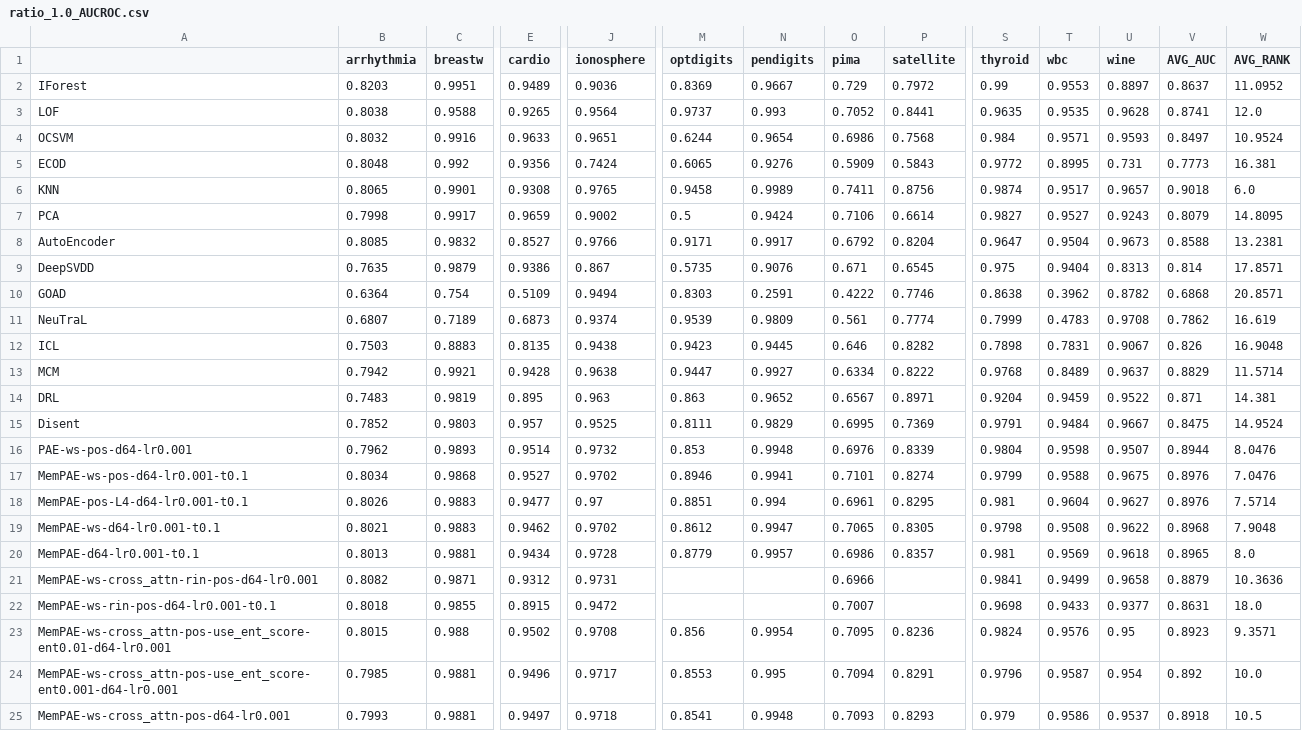
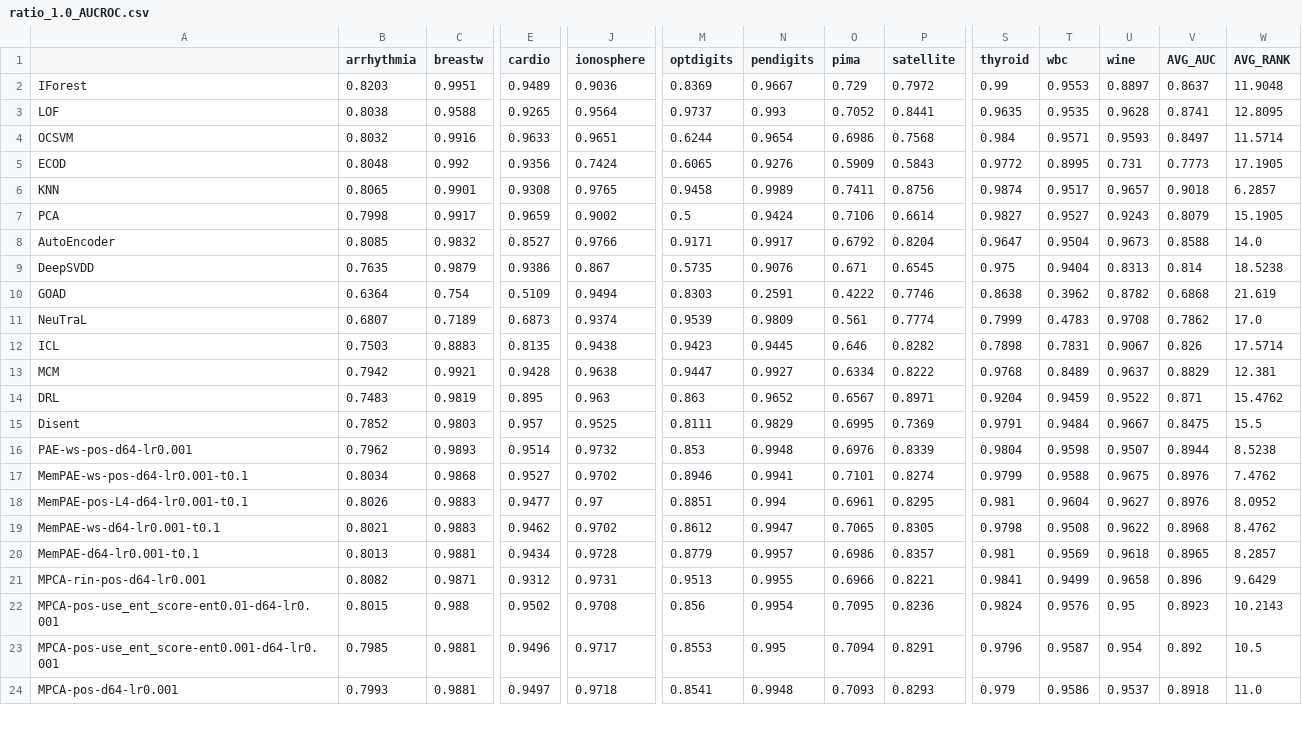
Before and after one commit to Cheol-Will/perceiver-ad, a CSV file: metrics/ratio_1.0_AUCROC.csv, drawn as a sheet; only a part is shown, gaps mark what is left out; removed rows and columns are numbered as before the commit, all else as after; rows hold the shown columns only; the diff covers the shown part only; the diff names each change by its address in the sheet, - before the commit and + after, or states it on an @@ line.

```diff
--- a/metrics/ratio_1.0_AUCROC.csv
+++ b/metrics/ratio_1.0_AUCROC.csv
-W2 (AVG_RANK): 11.0952
+W2 (AVG_RANK): 11.9048
-W3 (AVG_RANK): 12.0
+W3 (AVG_RANK): 12.8095
-W4 (AVG_RANK): 10.9524
+W4 (AVG_RANK): 11.5714
-W5 (AVG_RANK): 16.381
+W5 (AVG_RANK): 17.1905
-W6 (AVG_RANK): 6.0
+W6 (AVG_RANK): 6.2857
-W7 (AVG_RANK): 14.8095
+W7 (AVG_RANK): 15.1905
-W8 (AVG_RANK): 13.2381
+W8 (AVG_RANK): 14.0
-W9 (AVG_RANK): 17.8571
+W9 (AVG_RANK): 18.5238
-W10 (AVG_RANK): 20.8571
+W10 (AVG_RANK): 21.619
-W11 (AVG_RANK): 16.619
+W11 (AVG_RANK): 17.0
-W12 (AVG_RANK): 16.9048
+W12 (AVG_RANK): 17.5714
-W13 (AVG_RANK): 11.5714
+W13 (AVG_RANK): 12.381
-W14 (AVG_RANK): 14.381
+W14 (AVG_RANK): 15.4762
-W15 (AVG_RANK): 14.9524
+W15 (AVG_RANK): 15.5
-W16 (AVG_RANK): 8.0476
+W16 (AVG_RANK): 8.5238
-W17 (AVG_RANK): 7.0476
+W17 (AVG_RANK): 7.4762
-W18 (AVG_RANK): 7.5714
+W18 (AVG_RANK): 8.0952
-W19 (AVG_RANK): 7.9048
+W19 (AVG_RANK): 8.4762
-W20 (AVG_RANK): 8.0
+W20 (AVG_RANK): 8.2857
-A21: MemPAE-ws-cross_attn-rin-pos-d64-lr0.001
+A21: MPCA-rin-pos-d64-lr0.001
-M21 (optdigits): (empty)
+M21 (optdigits): 0.9513
-N21 (pendigits): (empty)
+N21 (pendigits): 0.9955
-P21 (satellite): (empty)
+P21 (satellite): 0.8221
-V21 (AVG_AUC): 0.8879
+V21 (AVG_AUC): 0.896
-W21 (AVG_RANK): 10.3636
+W21 (AVG_RANK): 9.6429
-row 22: MemPAE-ws-rin-pos-d64-lr0.001-t0.1 | 0.8018 | 0.9855 | 0.8915 | 0.9472 |  |  | 0.7007 |  | 0.9698 | 0.9433 | 0.9377 | 0.8631 | 18.0
-A22: MemPAE-ws-cross_attn-pos-use_ent_score-ent0.01-d64-lr0.001
+A22: MPCA-pos-use_ent_score-ent0.01-d64-lr0.001
-W22 (AVG_RANK): 9.3571
+W22 (AVG_RANK): 10.2143
-A23: MemPAE-ws-cross_attn-pos-use_ent_score-ent0.001-d64-lr0.001
+A23: MPCA-pos-use_ent_score-ent0.001-d64-lr0.001
-W23 (AVG_RANK): 10.0
+W23 (AVG_RANK): 10.5
-A24: MemPAE-ws-cross_attn-pos-d64-lr0.001
+A24: MPCA-pos-d64-lr0.001
-W24 (AVG_RANK): 10.5
+W24 (AVG_RANK): 11.0
```
Also changed, not shown: 4 added rows and 6 removed rows elsewhere in this file, metrics/ratio_1.0_AUCPR.csv, metrics/ratio_1.0_AUCPR_T.csv, 4 other files.
